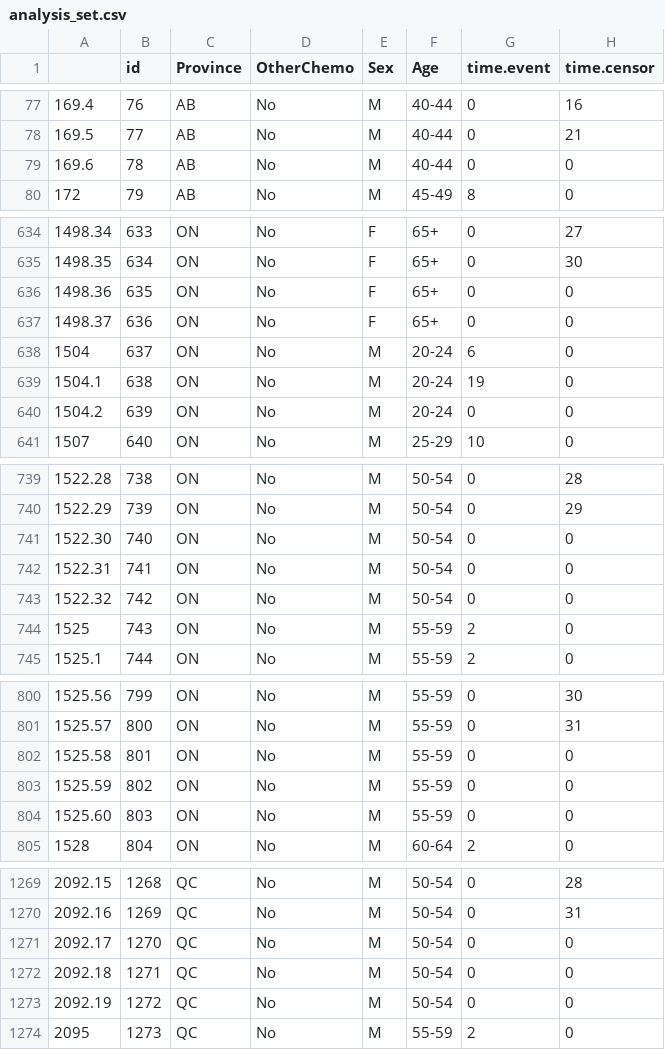
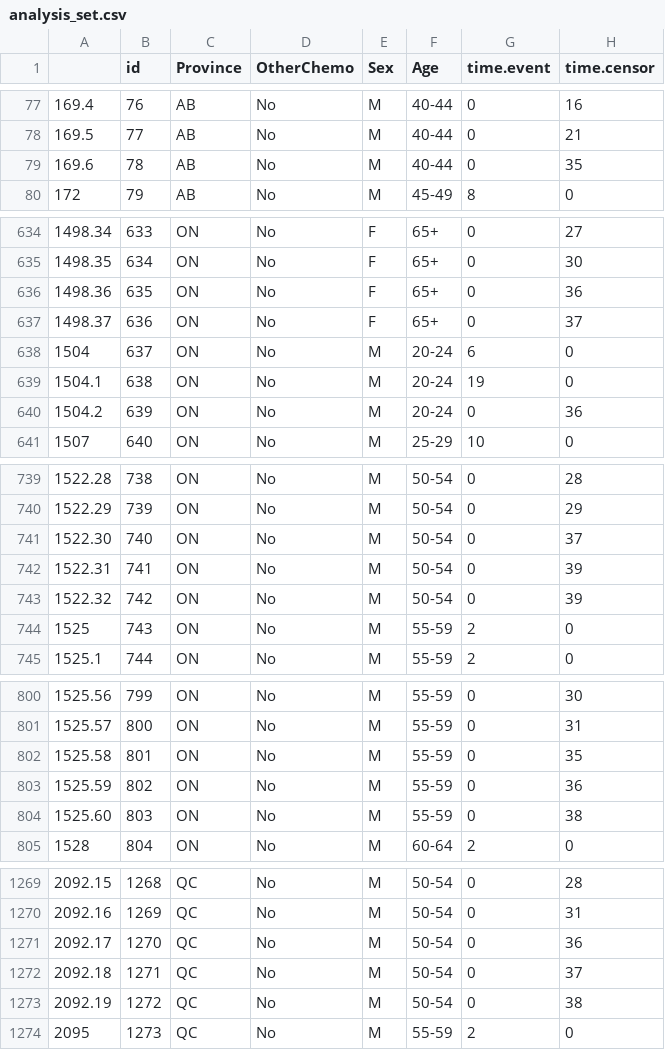
Before and after one commit to rentedjock/datachallenge, a CSV file: analysis_set.csv, drawn as a sheet; only a part is shown, gaps mark what is left out; the diff covers the shown part only.

Commit message:
Final Data

```diff
--- a/analysis_set.csv
+++ b/analysis_set.csv
@@ -78,3 +78,3 @@
 "169.5",77,"AB","No","M","40-44",0,21
-"169.6",78,"AB","No","M","40-44",0,0
+"169.6",78,"AB","No","M","40-44",0,35
 "172",79,"AB","No","M","45-49",8,0
@@ -635,7 +635,7 @@
 "1498.35",634,"ON","No","F","65+",0,30
-"1498.36",635,"ON","No","F","65+",0,0
-"1498.37",636,"ON","No","F","65+",0,0
+"1498.36",635,"ON","No","F","65+",0,36
+"1498.37",636,"ON","No","F","65+",0,37
 "1504",637,"ON","No","M","20-24",6,0
 "1504.1",638,"ON","No","M","20-24",19,0
-"1504.2",639,"ON","No","M","20-24",0,0
+"1504.2",639,"ON","No","M","20-24",0,36
 "1507",640,"ON","No","M","25-29",10,0
@@ -740,5 +740,5 @@
 "1522.29",739,"ON","No","M","50-54",0,29
-"1522.30",740,"ON","No","M","50-54",0,0
-"1522.31",741,"ON","No","M","50-54",0,0
-"1522.32",742,"ON","No","M","50-54",0,0
+"1522.30",740,"ON","No","M","50-54",0,37
+"1522.31",741,"ON","No","M","50-54",0,39
+"1522.32",742,"ON","No","M","50-54",0,39
 "1525",743,"ON","No","M","55-59",2,0
@@ -801,5 +801,5 @@
 "1525.57",800,"ON","No","M","55-59",0,31
-"1525.58",801,"ON","No","M","55-59",0,0
-"1525.59",802,"ON","No","M","55-59",0,0
-"1525.60",803,"ON","No","M","55-59",0,0
+"1525.58",801,"ON","No","M","55-59",0,35
+"1525.59",802,"ON","No","M","55-59",0,36
+"1525.60",803,"ON","No","M","55-59",0,38
 "1528",804,"ON","No","M","60-64",2,0
@@ -1270,5 +1270,5 @@
 "2092.16",1269,"QC","No","M","50-54",0,31
-"2092.17",1270,"QC","No","M","50-54",0,0
-"2092.18",1271,"QC","No","M","50-54",0,0
-"2092.19",1272,"QC","No","M","50-54",0,0
+"2092.17",1270,"QC","No","M","50-54",0,36
+"2092.18",1271,"QC","No","M","50-54",0,37
+"2092.19",1272,"QC","No","M","50-54",0,38
 "2095",1273,"QC","No","M","55-59",2,0
```
Also changed, not shown: 51 edited cells elsewhere in this file, 1 other file.
